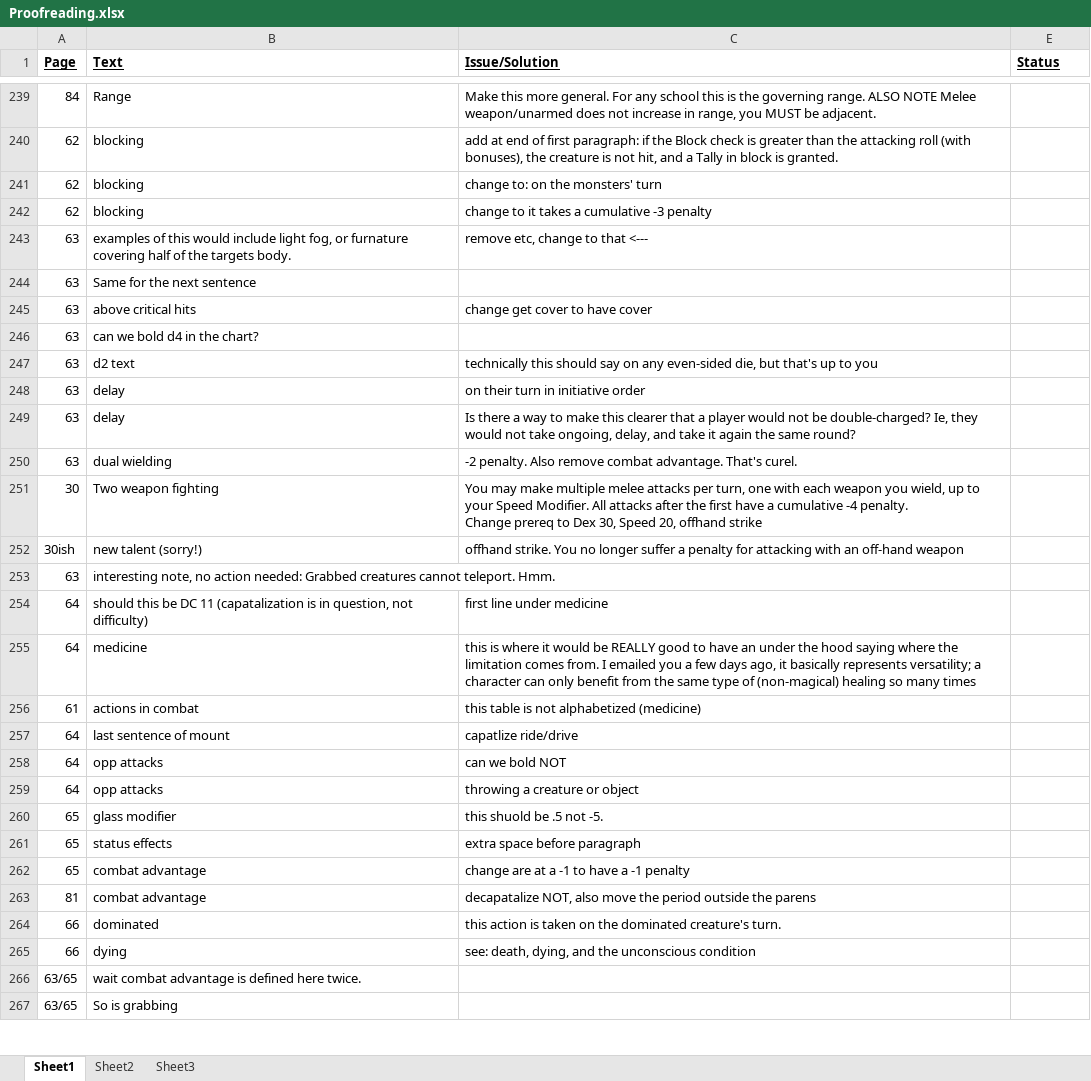
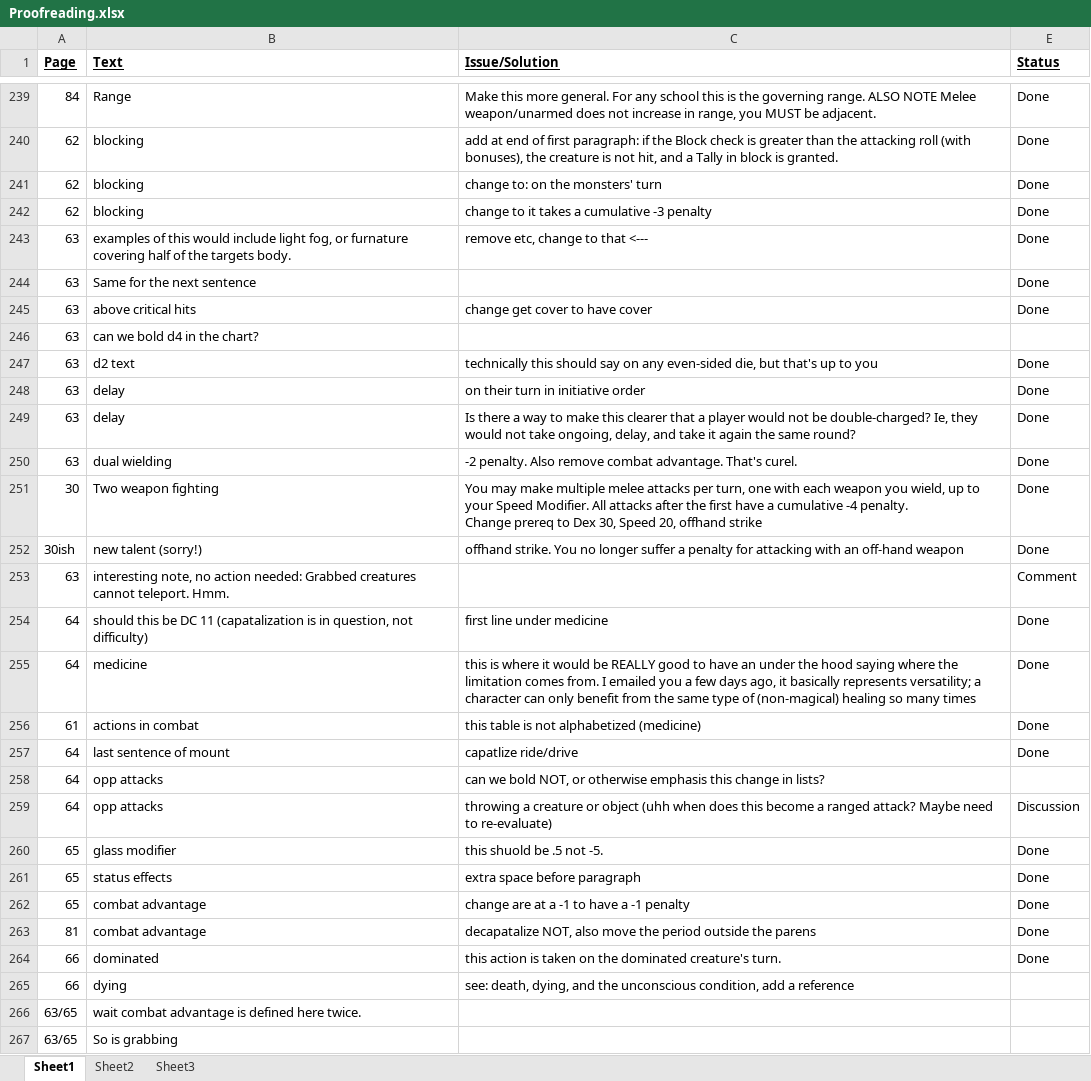
Before and after one commit to asr1/ChimeraRPG, an Excel workbook: TODO/Proofreading.xlsx, sheet Sheet1, drawn as a sheet; only a part is shown, gaps mark what is left out; values as stored, in another font and other column widths than the file's, no borders; the diff covers the shown part only; the diff names each change by its address in the sheet, - before the commit and + after, or states it on an @@ line.

Commit message:
Closed a couple hundred issues. Opened less than 12.

```diff
--- a/TODO/Proofreading.xlsx (sheet Sheet1)
+++ b/TODO/Proofreading.xlsx (sheet Sheet1)
-E239:E245 (Status): (empty)
+E239:E245 (Status): Done
-E247:E252 (Status): (empty)
+E247:E252 (Status): Done
-E253 (Status): (empty)
+E253 (Status): Comment
-E254:E257 (Status): (empty)
+E254:E257 (Status): Done
-C258 (Issue/Solution): can we bold NOT
+C258 (Issue/Solution): can we bold NOT, or otherwise emphasis this change in lists?
-C259 (Issue/Solution): …or object
+C259 (Issue/Solution): …or object (uhh when does this become a ranged attack? Maybe need to re-evaluate)
-E259 (Status): (empty)
+E259 (Status): Discussion
-E260:E264 (Status): (empty)
+E260:E264 (Status): Done
-C265 (Issue/Solution): …the unconscious condition
+C265 (Issue/Solution): …the unconscious condition, add a reference
```
Also changed, not shown: 2 added rows and 65 edited cells elsewhere in this sheet, 2 other files.
